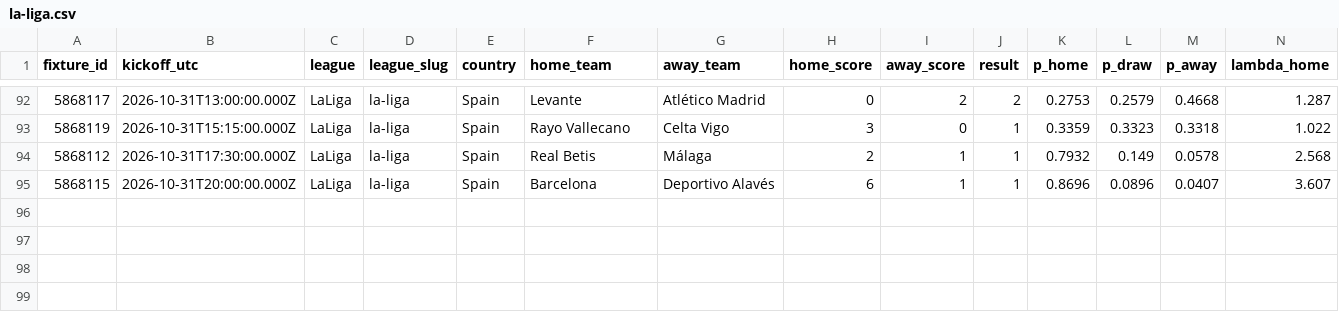
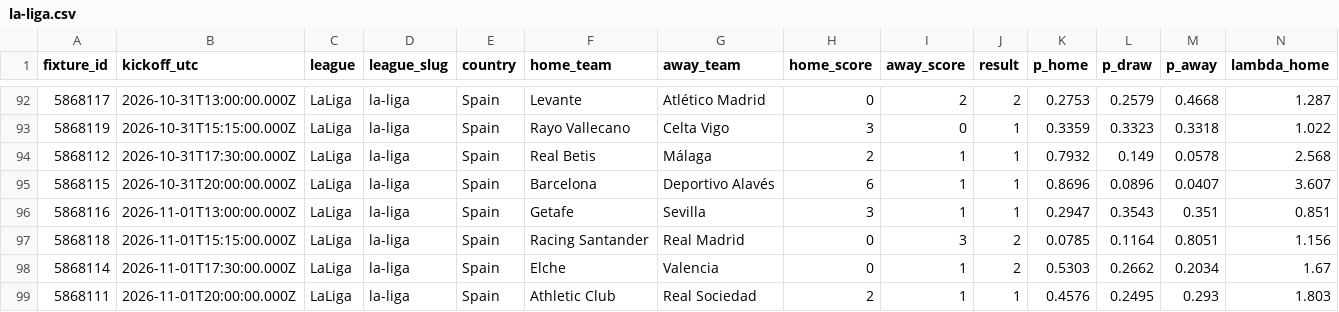
Before and after one commit to serayd61/footballanalytics-open-data, a CSV file: data/la-liga.csv, drawn as a sheet; only a part is shown, gaps mark what is left out; rows hold the shown columns only; the diff names each change by its address in the sheet, - before the commit and + after, or states it on an @@ line.

```diff
--- a/data/la-liga.csv
+++ b/data/la-liga.csv
+row 96: 5868116 | 2026-11-01T13:00:00.000Z | LaLiga | la-liga | Spain | Getafe | Sevilla | 3 | 1 | 1 | 0.2947 | 0.3543 | 0.351 | 0.851
+row 97: 5868118 | 2026-11-01T15:15:00.000Z | LaLiga | la-liga | Spain | Racing Santander | Real Madrid | 0 | 3 | 2 | 0.0785 | 0.1164 | 0.8051 | 1.156
+row 98: 5868114 | 2026-11-01T17:30:00.000Z | LaLiga | la-liga | Spain | Elche | Valencia | 0 | 1 | 2 | 0.5303 | 0.2662 | 0.2034 | 1.67
+row 99: 5868111 | 2026-11-01T20:00:00.000Z | LaLiga | la-liga | Spain | Athletic Club | Real Sociedad | 2 | 1 | 1 | 0.4576 | 0.2495 | 0.293 | 1.803
```
Also changed, not shown: data/eredivisie.csv, data/liga-portugal.csv, 7 other files.
